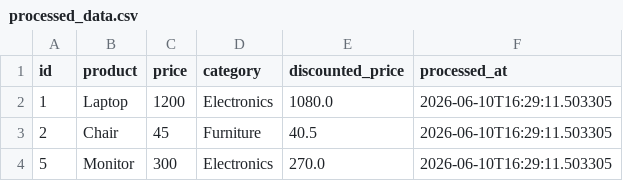
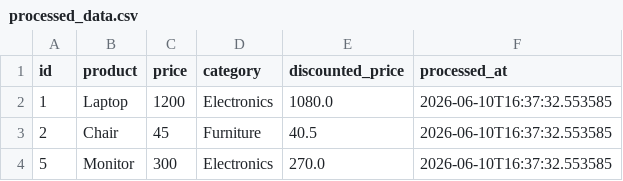
Before and after one commit to GDGoC-FPTU/data-pipeline-observability-2-Sonhoccode, a CSV file: processed_data.csv, drawn as a sheet.

```diff
--- a/processed_data.csv
+++ b/processed_data.csv
@@ -1,4 +1,4 @@
 id,product,price,category,discounted_price,processed_at
-1,Laptop,1200,Electronics,1080.0,2026-06-10T16:29:11.503305
-2,Chair,45,Furniture,40.5,2026-06-10T16:29:11.503305
-5,Monitor,300,Electronics,270.0,2026-06-10T16:29:11.503305
+1,Laptop,1200,Electronics,1080.0,2026-06-10T16:37:32.553585
+2,Chair,45,Furniture,40.5,2026-06-10T16:37:32.553585
+5,Monitor,300,Electronics,270.0,2026-06-10T16:37:32.553585
```
Also changed, not shown: 3 other files.
